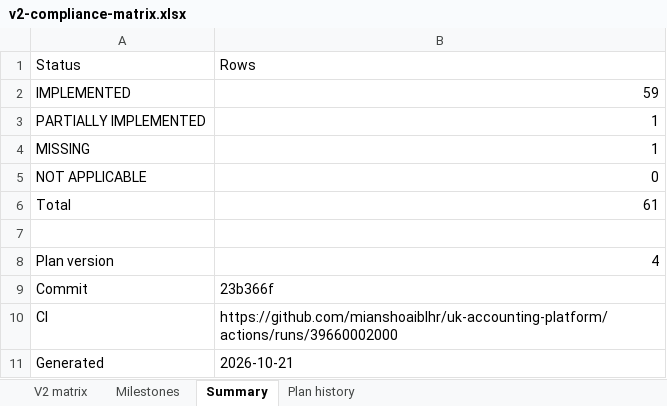
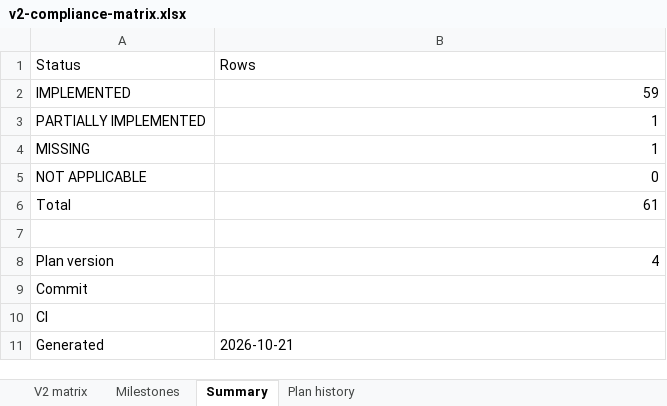
Before and after one commit to mianshoaiblhr/UK-Accounting-Platform, an Excel workbook: docs/architecture/v2-compliance-matrix.xlsx, sheet Summary, drawn as a sheet; values as stored, in another font and other column widths than the file's, no borders; the diff names each change by its address in the sheet, - before the commit and + after, or states it on an @@ line.

```diff
--- a/docs/architecture/v2-compliance-matrix.xlsx (sheet Summary)
+++ b/docs/architecture/v2-compliance-matrix.xlsx (sheet Summary)
-B9 (Rows): 23b366f
+B9 (Rows): (empty)
-B10 (Rows): https://github.com/mianshoaiblhr/uk-accounting-platform/actions/runs/39660002000
+B10 (Rows): (empty)
```
Also changed, not shown: sheet Plan history, 5 other files.
